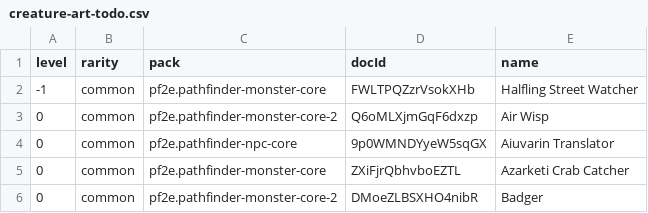
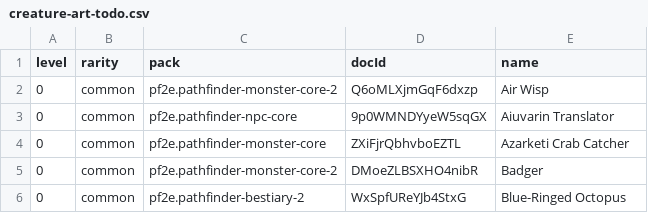
Before and after one commit to cory-johannsen/foundry-deck-of-many-things, a CSV file: docs/creature-art-todo.csv, drawn as a sheet; only a part is shown; the shorter side is filled out with more unchanged rows; the diff names each change by its address in the sheet, - before the commit and + after, or states it on an @@ line.

```diff
--- a/docs/creature-art-todo.csv
+++ b/docs/creature-art-todo.csv
-row 2: -1 | common | pf2e.pathfinder-monster-core | FWLTPQZzrVsokXHb | Halfling Street Watcher
```
Also changed, not shown: 4 other files.
